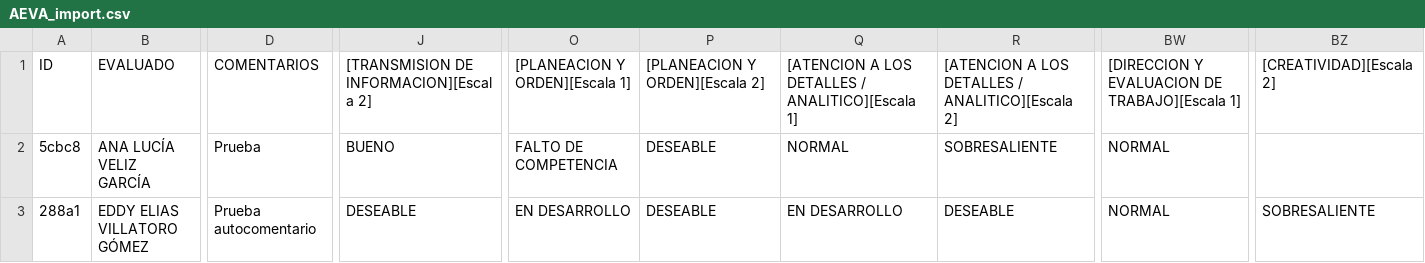
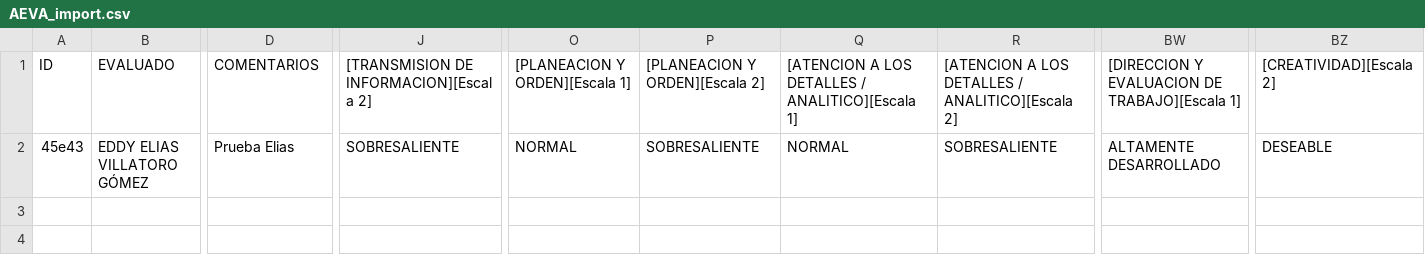
Before and after one commit to Evillatoro-gt/evlauaciones-2026, a CSV file: output/AEVA_import.csv, drawn as a sheet; only a part is shown, gaps mark what is left out; removed rows and columns are numbered as before the commit, all else as after; rows hold the shown columns only; the diff names each change by its address in the sheet, - before the commit and + after, or states it on an @@ line.

```diff
--- a/output/AEVA_import.csv
+++ b/output/AEVA_import.csv
-row 2: 5cbc8 | ANA LUCÍA VELIZ GARCÍA | Prueba | BUENO | FALTO DE COMPETENCIA | DESEABLE | NORMAL | SOBRESALIENTE | NORMAL
-A2: 288a1
+A2: 45e43
-D2: Prueba autocomentario
+D2: Prueba Elias
-J2: DESEABLE
+J2: SOBRESALIENTE
-O2: EN DESARROLLO
+O2: NORMAL
-P2: DESEABLE
+P2: SOBRESALIENTE
-Q2: EN DESARROLLO
+Q2: NORMAL
-R2: DESEABLE
+R2: SOBRESALIENTE
-BW2: NORMAL
+BW2: ALTAMENTE DESARROLLADO
-BZ2: SOBRESALIENTE
+BZ2: DESEABLE
```
Also changed, not shown: output/DEVA_import.csv, 6 other files.
